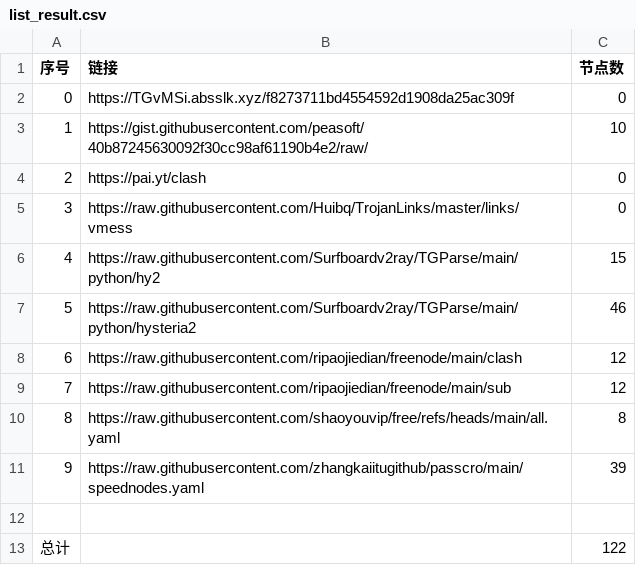
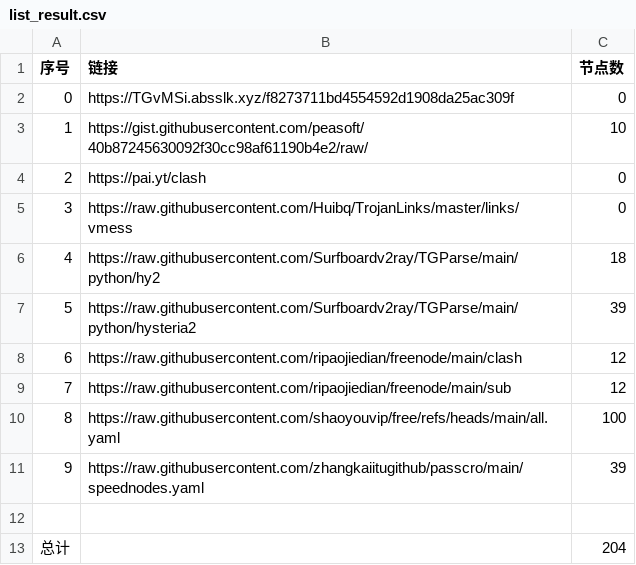
Before and after one commit to Baobei321/-NoMoreWalls, a CSV file: list_result.csv, drawn as a sheet.

```diff
--- a/list_result.csv
+++ b/list_result.csv
@@ -5,9 +5,9 @@
 3,https://raw.githubusercontent.com/Huibq/TrojanLinks/master/links/vmess,0
-4,https://raw.githubusercontent.com/Surfboardv2ray/TGParse/main/python/hy2,15
-5,https://raw.githubusercontent.com/Surfboardv2ray/TGParse/main/python/hysteria2,46
+4,https://raw.githubusercontent.com/Surfboardv2ray/TGParse/main/python/hy2,18
+5,https://raw.githubusercontent.com/Surfboardv2ray/TGParse/main/python/hysteria2,39
 6,https://raw.githubusercontent.com/ripaojiedian/freenode/main/clash,12
 7,https://raw.githubusercontent.com/ripaojiedian/freenode/main/sub,12
-8,https://raw.githubusercontent.com/shaoyouvip/free/refs/heads/main/all.yaml,8
+8,https://raw.githubusercontent.com/shaoyouvip/free/refs/heads/main/all.yaml,100
 9,https://raw.githubusercontent.com/zhangkaiitugithub/passcro/main/speednodes.yaml,39
 
-总计,,122
+总计,,204
```
Also changed, not shown: 20 other files.
